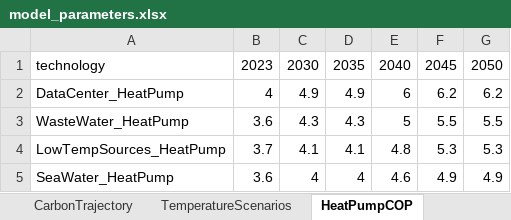
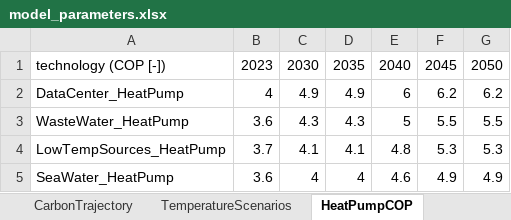
Before and after one commit to alikoek/DH-Capacity-Expansion, an Excel workbook: data/model_parameters.xlsx, sheet HeatPumpCOP, drawn as a sheet; values as stored, in another font and other column widths than the file's, no borders; the diff names each change by its address in the sheet, - before the commit and + after, or states it on an @@ line.

```diff
--- a/data/model_parameters.xlsx (sheet HeatPumpCOP)
+++ b/data/model_parameters.xlsx (sheet HeatPumpCOP)
-A1: technology
+A1: technology (COP [-])
```
Also changed, not shown: sheet WasteAvailability, sheet CarbonTrajectory, sheet WasteChpEfficiency, sheet ExtremeEvents, sheet ModelConfig, sheet Storage, 3 more sheets, 1 other file.
